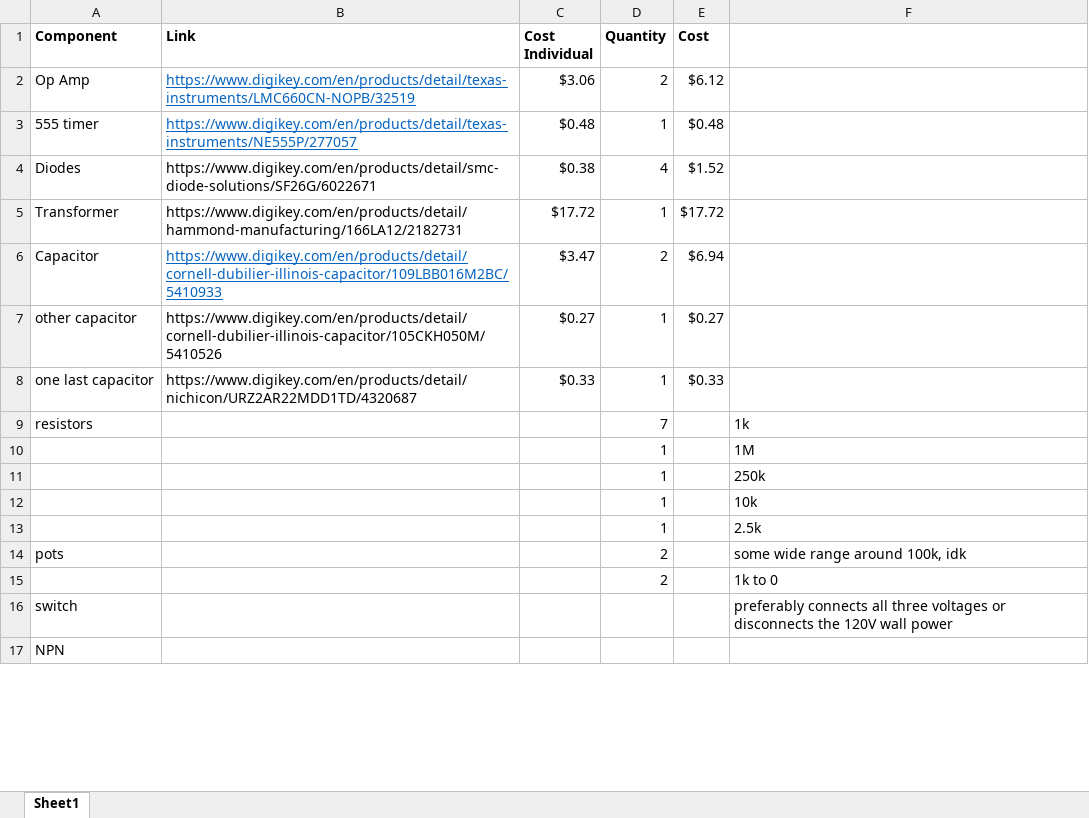
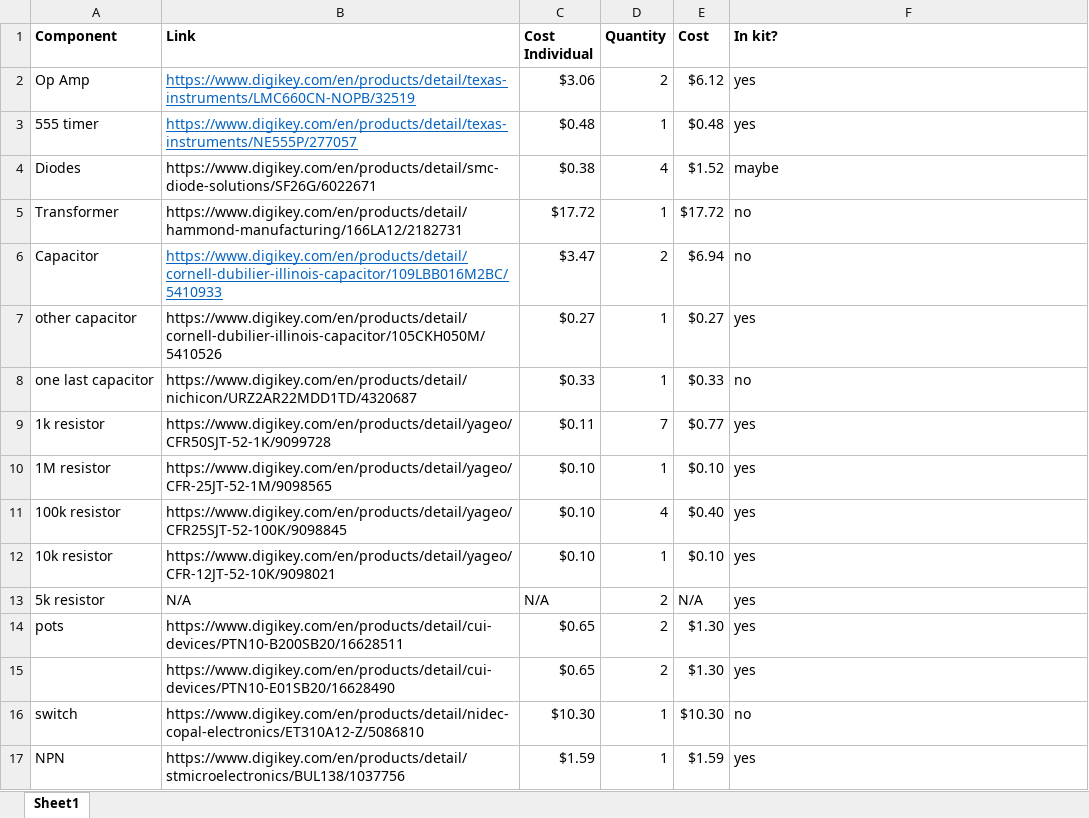
Before and after one commit to abeinder/EE333-Project1, an Excel workbook: EE333-BOM.xlsx, sheet Sheet1, drawn as a sheet; only a part is shown; values as stored, in another font and other column widths than the file's, no borders; removed rows and columns are numbered as before the commit, all else as after; the diff covers the shown part only; the diff names each change by its address in the sheet, - before the commit and + after, or states it on an @@ line.

```diff
--- a/EE333-BOM.xlsx (sheet Sheet1)
+++ b/EE333-BOM.xlsx (sheet Sheet1)
-F1: (empty)
+F1: In kit?
-F2:F3 (In kit?): (empty)
+F2:F3 (In kit?): yes
-F4 (In kit?): (empty)
+F4 (In kit?): maybe
-F5:F6 (In kit?): (empty)
+F5:F6 (In kit?): no
-F7 (In kit?): (empty)
+F7 (In kit?): yes
-F8 (In kit?): (empty)
+F8 (In kit?): no
-row 9: resistors |  |  | 7 |  | 1k
-row 10:  |  |  | 1 |  | 1M
-row 11:  |  |  | 1 |  | 250k
-row 12:  |  |  | 1 |  | 10k
-row 13:  |  |  | 1 |  | 2.5k
+row 9: 1k resistor | https://www.digikey.com/en/products/detail/yageo/CFR50SJT-52-1K/9099728 | $0.11 | 7 | $0.77 | yes
+row 10: 1M resistor | https://www.digikey.com/en/products/detail/yageo/CFR-25JT-52-1M/9098565 | $0.10 | 1 | $0.10 | yes
+row 11: 100k resistor | https://www.digikey.com/en/products/detail/yageo/CFR25SJT-52-100K/9098845 | $0.10 | 4 | $0.40 | yes
+row 12: 10k resistor | https://www.digikey.com/en/products/detail/yageo/CFR-12JT-52-10K/9098021 | $0.10 | 1 | $0.10 | yes
+row 13: 5k resistor | N/A | N/A | 2 | N/A | yes
-B14 (Link): (empty)
+B14 (Link): https://www.digikey.com/en/products/detail/cui-devices/PTN10-B200SB20/16628511
-C14 (Cost Individual): (empty)
+C14 (Cost Individual): $0.65
-E14 (Cost): (empty)
+E14 (Cost): $1.30
-F14 (In kit?): some wide range around 100k, idk
+F14 (In kit?): yes
-row 15:  |  |  | 2 |  | 1k to 0
+row 15:  | https://www.digikey.com/en/products/detail/cui-devices/PTN10-E01SB20/16628490 | $0.65 | 2 | $1.30 | yes
-B16 (Link): (empty)
+B16 (Link): https://www.digikey.com/en/products/detail/nidec-copal-electronics/ET310A12-Z/5086810
-C16 (Cost Individual): (empty)
+C16 (Cost Individual): $10.30
-D16:D17 (Quantity): (empty)
+D16:D17 (Quantity): 1
-E16 (Cost): (empty)
+E16 (Cost): $10.30
-F16 (In kit?): preferably connects all three voltages or disconnects the 120V wall power
+F16 (In kit?): no
-B17 (Link): (empty)
+B17 (Link): https://www.digikey.com/en/products/detail/stmicroelectronics/BUL138/1037756
-C17 (Cost Individual): (empty)
+C17 (Cost Individual): $1.59
-E17 (Cost): (empty)
+E17 (Cost): $1.59
-F17 (In kit?): (empty)
+F17 (In kit?): yes
```
Also changed, not shown: 3 added rows and 5 edited cells elsewhere in this sheet, 3 other files.
